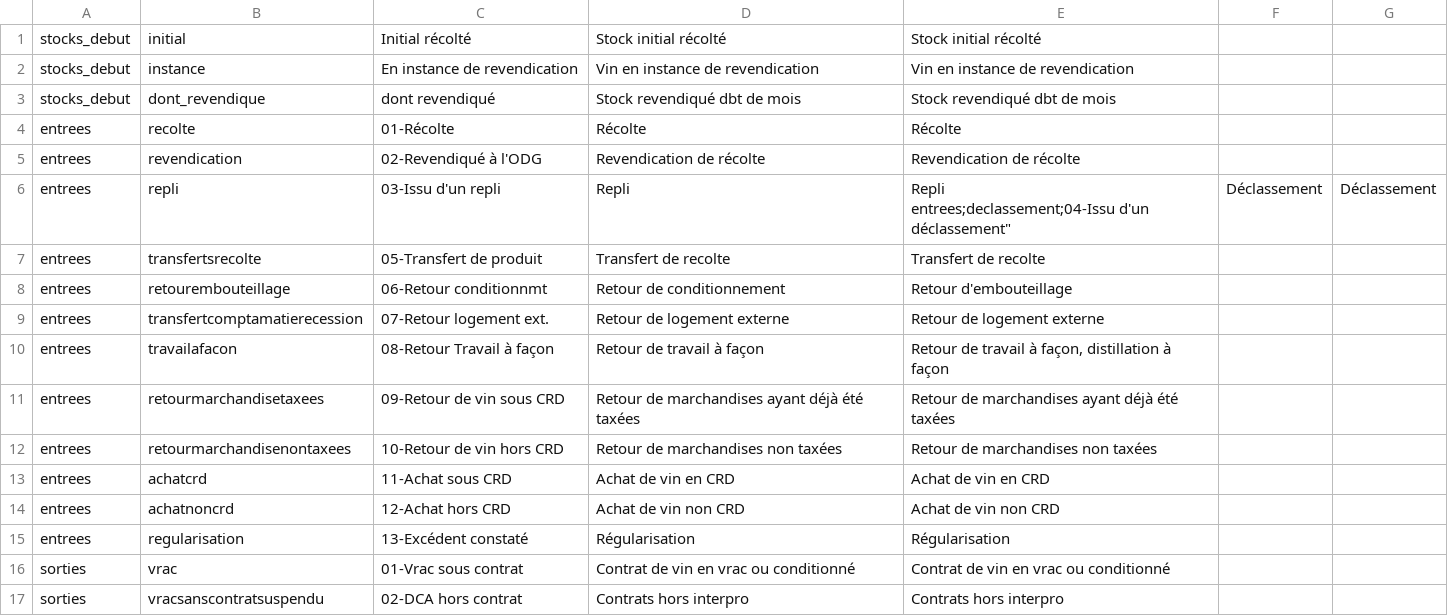
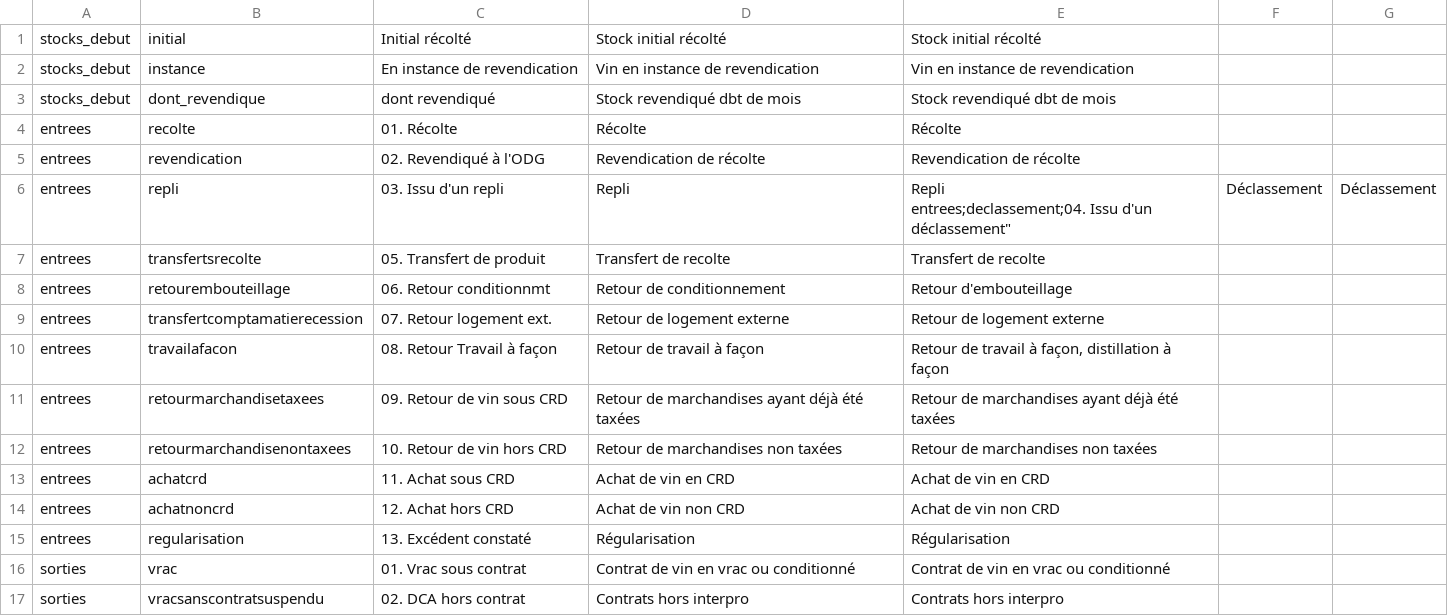
Before and after one commit to 24eme/giilda, a CSV file: project/data/import/configuration/ivbd/libelle_detail_ligne.csv, drawn as a sheet; only a part is shown; the diff covers the shown part only.

Commit message:
Lignes avec un .

```diff
--- a/project/data/import/configuration/ivbd/libelle_detail_ligne.csv
+++ b/project/data/import/configuration/ivbd/libelle_detail_ligne.csv
@@ -3,16 +3,16 @@ stocks_debut;instance;"En instance de revendication";"Vin en instance de revendi
 stocks_debut;dont_revendique;"dont revendiqué";"Stock revendiqué dbt de mois";"Stock revendiqué dbt de mois"
-entrees;recolte;"01-Récolte";"Récolte";"Récolte"
-entrees;revendication;"02-Revendiqué à l'ODG";"Revendication de récolte";"Revendication de récolte"
-entrees;repli;"03-Issu d'un repli";"Repli";"Repli
-entrees;declassement;"04-Issu d'un déclassement";"Déclassement";"Déclassement"
-entrees;transfertsrecolte;"05-Transfert de produit";"Transfert de recolte";"Transfert de recolte"
-entrees;retourembouteillage;"06-Retour conditionnmt";"Retour de conditionnement";"Retour d'embouteillage"
-entrees;transfertcomptamatierecession;"07-Retour logement ext.";"Retour de logement externe";"Retour de logement externe"
-entrees;travailafacon;"08-Retour Travail à façon";"Retour de travail à façon";"Retour de travail à façon, distillation à façon"
-entrees;retourmarchandisetaxees;"09-Retour de vin sous CRD";"Retour de marchandises ayant déjà été taxées";"Retour de marchandises ayant déjà été taxées"
-entrees;retourmarchandisenontaxees;"10-Retour de vin hors CRD";"Retour de marchandises non taxées";"Retour de marchandises non taxées"
-entrees;achatcrd;"11-Achat sous CRD";"Achat de vin en CRD";"Achat de vin en CRD"
-entrees;achatnoncrd;"12-Achat hors CRD";"Achat de vin non CRD";"Achat de vin non CRD"
-entrees;regularisation;"13-Excédent constaté";"Régularisation";"Régularisation"
-sorties;vrac;"01-Vrac sous contrat";"Contrat de vin en vrac ou conditionné";"Contrat de vin en vrac ou conditionné"
-sorties;vracsanscontratsuspendu;"02-DCA hors contrat";"Contrats hors interpro";"Contrats hors interpro"
+entrees;recolte;"01. Récolte";"Récolte";"Récolte"
+entrees;revendication;"02. Revendiqué à l'ODG";"Revendication de récolte";"Revendication de récolte"
+entrees;repli;"03. Issu d'un repli";"Repli";"Repli
+entrees;declassement;"04. Issu d'un déclassement";"Déclassement";"Déclassement"
+entrees;transfertsrecolte;"05. Transfert de produit";"Transfert de recolte";"Transfert de recolte"
+entrees;retourembouteillage;"06. Retour conditionnmt";"Retour de conditionnement";"Retour d'embouteillage"
+entrees;transfertcomptamatierecession;"07. Retour logement ext.";"Retour de logement externe";"Retour de logement externe"
+entrees;travailafacon;"08. Retour Travail à façon";"Retour de travail à façon";"Retour de travail à façon, distillation à façon"
+entrees;retourmarchandisetaxees;"09. Retour de vin sous CRD";"Retour de marchandises ayant déjà été taxées";"Retour de marchandises ayant déjà été taxées"
+entrees;retourmarchandisenontaxees;"10. Retour de vin hors CRD";"Retour de marchandises non taxées";"Retour de marchandises non taxées"
+entrees;achatcrd;"11. Achat sous CRD";"Achat de vin en CRD";"Achat de vin en CRD"
+entrees;achatnoncrd;"12. Achat hors CRD";"Achat de vin non CRD";"Achat de vin non CRD"
+entrees;regularisation;"13. Excédent constaté";"Régularisation";"Régularisation"
+sorties;vrac;"01. Vrac sous contrat";"Contrat de vin en vrac ou conditionné";"Contrat de vin en vrac ou conditionné"
+sorties;vracsanscontratsuspendu;"02. DCA hors contrat";"Contrats hors interpro";"Contrats hors interpro"
```
Also changed, not shown: 15 edited cells elsewhere in this file.
